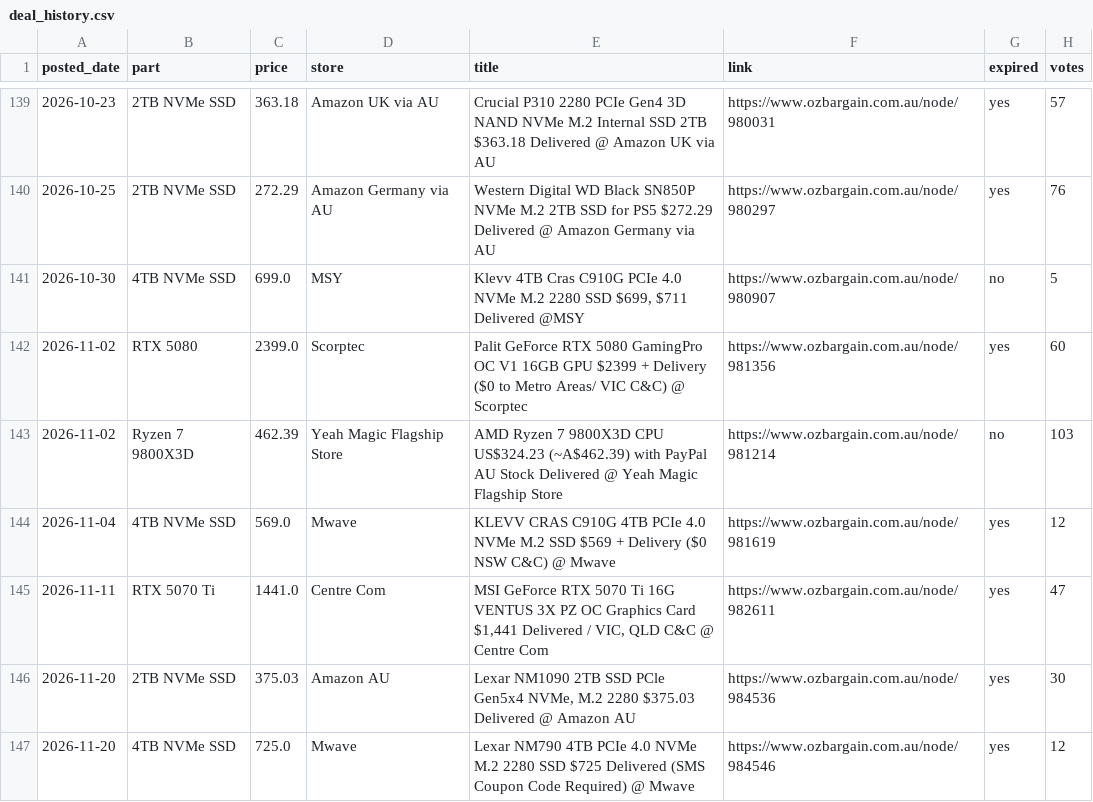
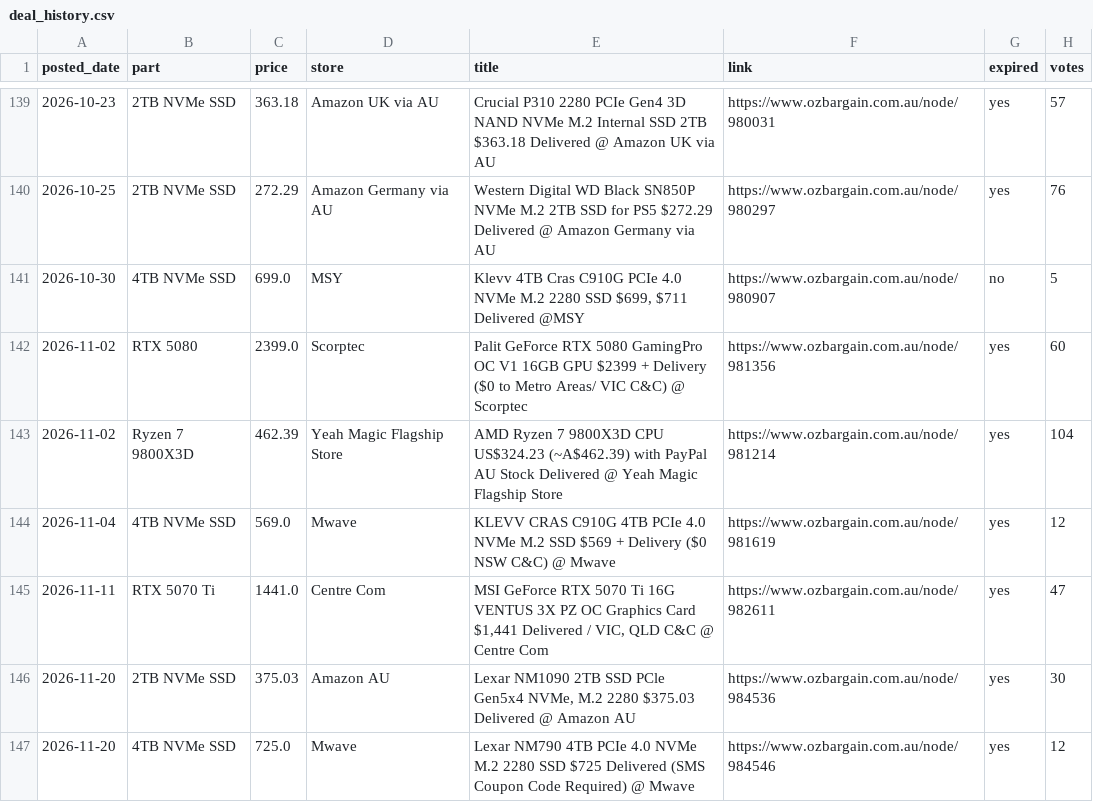
Before and after one commit to rickybischoff1994/pc-deal-tracker, a CSV file: deal_history.csv, drawn as a sheet; only a part is shown, gaps mark what is left out.

```diff
--- a/deal_history.csv
+++ b/deal_history.csv
@@ -142,3 +142,3 @@ posted_date,part,price,store,title,link,expired,votes
 2026-11-02,RTX 5080,2399.0,Scorptec,Palit GeForce RTX 5080 GamingPro OC V1 16GB GPU $2399 + Delivery ($0 to Metro Areas/ VIC C&C) @ Scorptec,https://www.ozbargain.com.au/node/981356,yes,60
-2026-11-02,Ryzen 7 9800X3D,462.39,Yeah Magic Flagship Store,AMD Ryzen 7 9800X3D CPU US$324.23 (~A$462.39) with PayPal AU Stock Delivered @ Yeah Magic Flagship Store,https://www.ozbargain.com.au/node/981214,no,103
+2026-11-02,Ryzen 7 9800X3D,462.39,Yeah Magic Flagship Store,AMD Ryzen 7 9800X3D CPU US$324.23 (~A$462.39) with PayPal AU Stock Delivered @ Yeah Magic Flagship Store,https://www.ozbargain.com.au/node/981214,yes,104
 2026-11-04,4TB NVMe SSD,569.0,Mwave,KLEVV CRAS C910G 4TB PCIe 4.0 NVMe M.2 SSD $569 + Delivery ($0 NSW C&C) @ Mwave,https://www.ozbargain.com.au/node/981619,yes,12
```
Also changed, not shown: price_history.csv, 13 other files.
